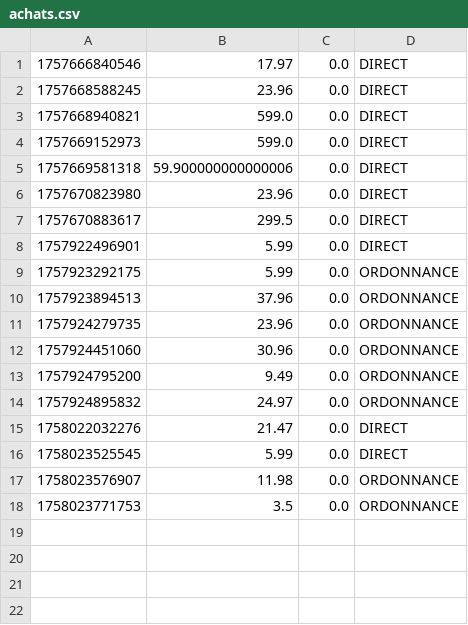
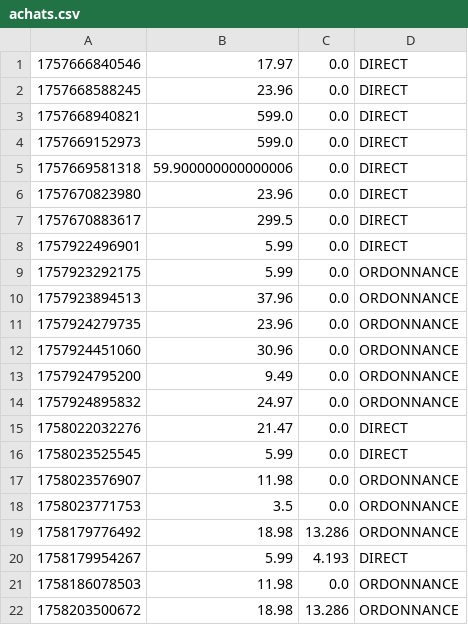
Before and after one commit to MatthieuRouls/sparadrap, a CSV file: data/achats.csv, drawn as a sheet.

```diff
--- a/data/achats.csv
+++ b/data/achats.csv
@@ -18 +18,5 @@
 1758023771753,3.5,0.0,ORDONNANCE
+1758179776492,18.98,13.286,ORDONNANCE
+1758179954267,5.99,4.193,DIRECT
+1758186078503,11.98,0.0,ORDONNANCE
+1758203500672,18.98,13.286,ORDONNANCE
```
Also changed, not shown: 12 other files.
